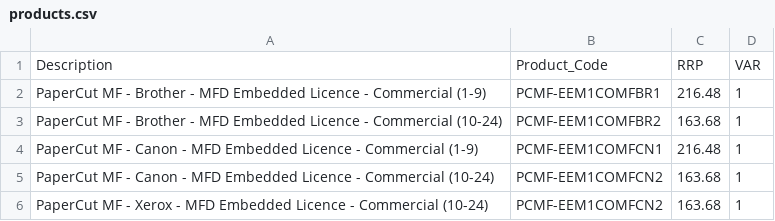
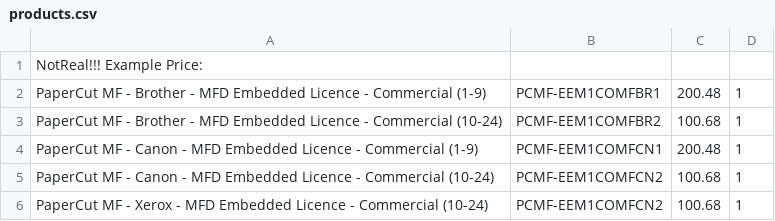
Before and after one commit to RomanArepev/AICore, a CSV file: products.csv, drawn as a sheet.

Commit message:
Initial commit

```diff
--- a/products.csv
+++ b/products.csv
@@ -1,6 +1,6 @@
-Description,Product_Code,RRP,VAR
-"PaperCut MF - Brother - MFD Embedded Licence - Commercial (1-9)",PCMF-EEM1COMFBR1,216.48,1
-"PaperCut MF - Brother - MFD Embedded Licence - Commercial (10-24)",PCMF-EEM1COMFBR2,163.68,1
-"PaperCut MF - Canon - MFD Embedded Licence - Commercial (1-9)",PCMF-EEM1COMFCN1,216.48,1
-"PaperCut MF - Canon - MFD Embedded Licence - Commercial (10-24)",PCMF-EEM1COMFCN2,163.68,1
-"PaperCut MF - Xerox - MFD Embedded Licence - Commercial (10-24)",PCMF-EEM1COMFCN2,163.68,1
+NotReal!!! Example Price:
+"PaperCut MF - Brother - MFD Embedded Licence - Commercial (1-9)",PCMF-EEM1COMFBR1,200.48,1
+"PaperCut MF - Brother - MFD Embedded Licence - Commercial (10-24)",PCMF-EEM1COMFBR2,100.68,1
+"PaperCut MF - Canon - MFD Embedded Licence - Commercial (1-9)",PCMF-EEM1COMFCN1,200.48,1
+"PaperCut MF - Canon - MFD Embedded Licence - Commercial (10-24)",PCMF-EEM1COMFCN2,100.68,1
+"PaperCut MF - Xerox - MFD Embedded Licence - Commercial (10-24)",PCMF-EEM1COMFCN2,100.68,1
```
